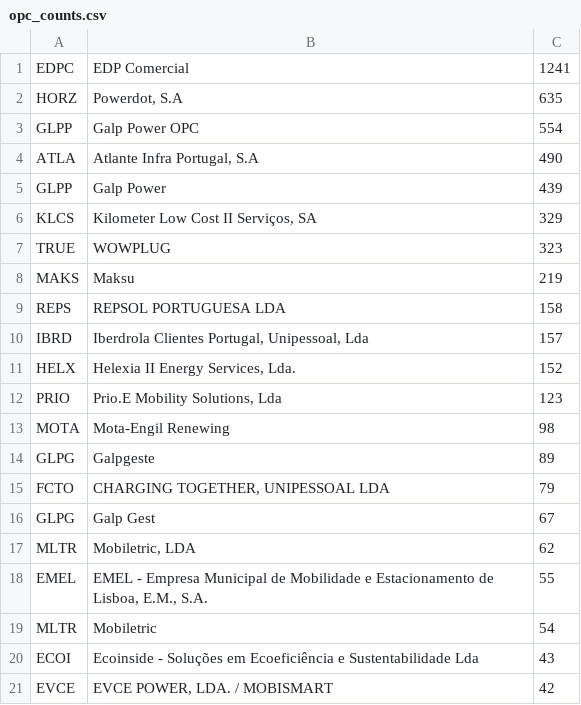
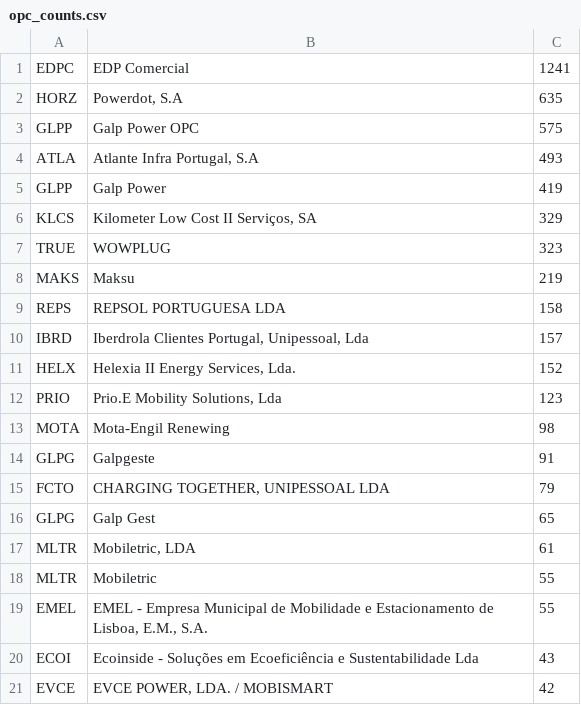
Before and after one commit to avataranedotas/get_NAP_mobie, a CSV file: opc_counts.csv, drawn as a sheet; only a part is shown.

```diff
--- a/opc_counts.csv
+++ b/opc_counts.csv
@@ -2,5 +2,5 @@ EDPC;EDP Comercial;1241
 HORZ;Powerdot, S.A;635
-GLPP;Galp Power OPC;554
-ATLA;Atlante Infra Portugal, S.A;490
-GLPP;Galp Power;439
+GLPP;Galp Power OPC;575
+ATLA;Atlante Infra Portugal, S.A;493
+GLPP;Galp Power;419
 KLCS;Kilometer Low Cost II Serviços, SA;329
@@ -13,8 +13,8 @@ PRIO;Prio.E Mobility Solutions, Lda;123
 MOTA;Mota-Engil Renewing;98
-GLPG;Galpgeste;89
+GLPG;Galpgeste;91
 FCTO;CHARGING TOGETHER, UNIPESSOAL LDA;79
-GLPG;Galp Gest;67
-MLTR;Mobiletric, LDA;62
+GLPG;Galp Gest;65
+MLTR;Mobiletric, LDA;61
+MLTR;Mobiletric;55
 EMEL;EMEL - Empresa Municipal de Mobilidade e Estacionamento de Lisboa, E.M., S.A.;55
-MLTR;Mobiletric;54
 ECOI;Ecoinside - Soluções em Ecoeficiência e Sustentabilidade Lda;43
```
Also changed, not shown: prefix_counts.csv, 8 other files.
